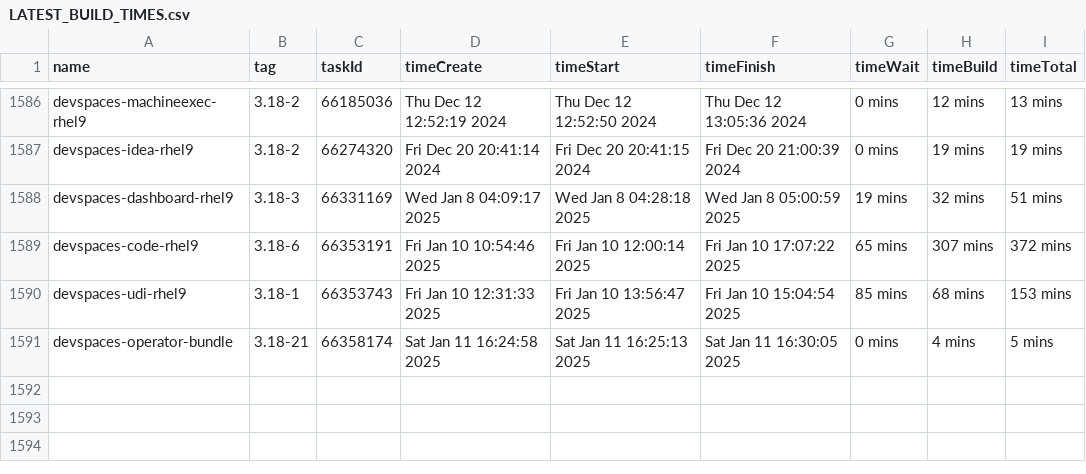
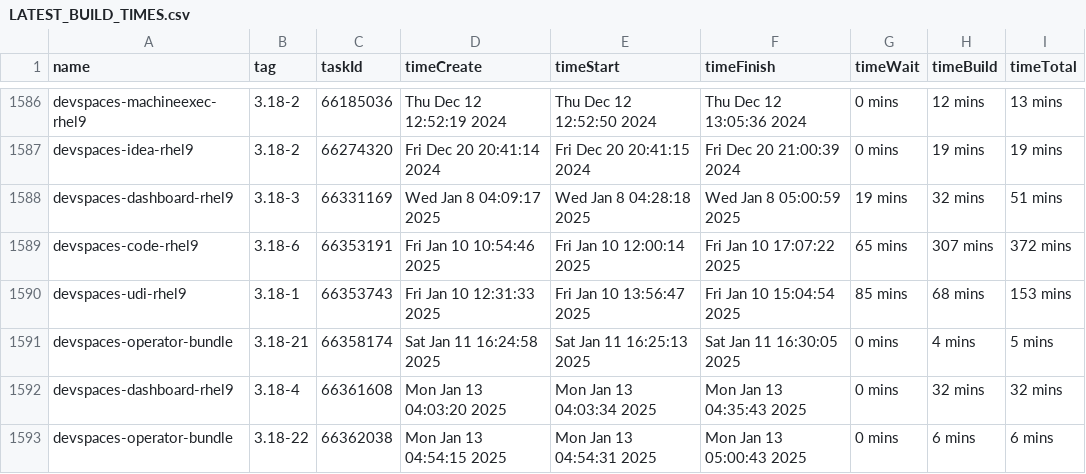
Before and after one commit to crw-qe/devspaces, a CSV file: dependencies/LATEST_BUILD_TIMES.csv, drawn as a sheet; only a part is shown, gaps mark what is left out; the diff names each change by its address in the sheet, - before the commit and + after, or states it on an @@ line.

Commit message:
chore: Update dependencies/LATEST_IMAGES, COMMITS, DIGESTS, INDEXES, BUILD_TIMES
Signed-off-by: devspacesbuild <devspacesbuild@redhat.com>

```diff
--- a/dependencies/LATEST_BUILD_TIMES.csv
+++ b/dependencies/LATEST_BUILD_TIMES.csv
+row 1592: devspaces-dashboard-rhel9 | 3.18-4 | 66361608 | Mon Jan 13 04:03:20 2025 | Mon Jan 13 04:03:34 2025 | Mon Jan 13 04:35:43 2025 | 0 mins | 32 mins | 32 mins
+row 1593: devspaces-operator-bundle | 3.18-22 | 66362038 | Mon Jan 13 04:54:15 2025 | Mon Jan 13 04:54:31 2025 | Mon Jan 13 05:00:43 2025 | 0 mins | 6 mins | 6 mins
```
Also changed, not shown: 6 other files.
